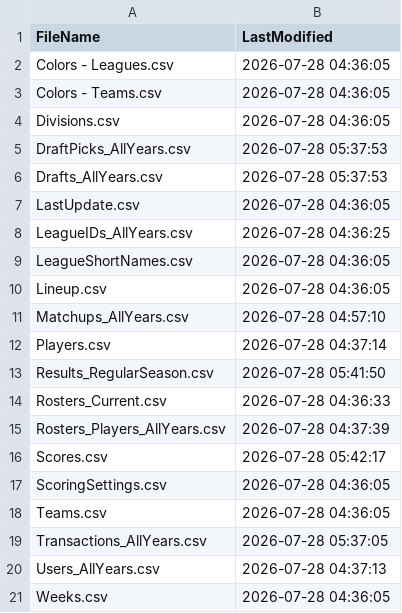
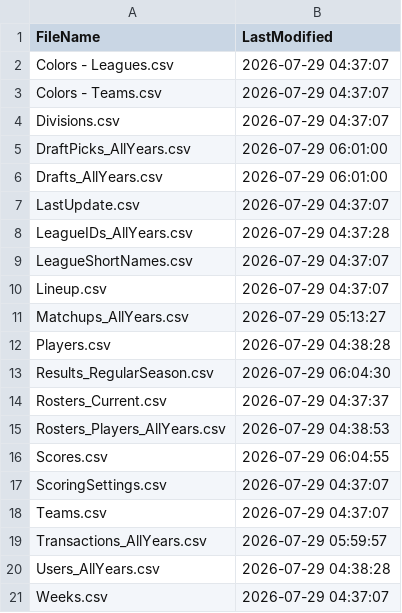
Before and after one commit to wrightc214-PBI/NCAA180-Sleeper, a CSV file: data/LastUpdate.csv, drawn as a sheet.

```diff
--- a/data/LastUpdate.csv
+++ b/data/LastUpdate.csv
@@ -1,21 +1,21 @@
 FileName,LastModified
-Colors - Leagues.csv,2026-07-28 04:36:05
-Colors - Teams.csv,2026-07-28 04:36:05
-Divisions.csv,2026-07-28 04:36:05
-DraftPicks_AllYears.csv,2026-07-28 05:37:53
-Drafts_AllYears.csv,2026-07-28 05:37:53
-LastUpdate.csv,2026-07-28 04:36:05
-LeagueIDs_AllYears.csv,2026-07-28 04:36:25
-LeagueShortNames.csv,2026-07-28 04:36:05
-Lineup.csv,2026-07-28 04:36:05
-Matchups_AllYears.csv,2026-07-28 04:57:10
-Players.csv,2026-07-28 04:37:14
-Results_RegularSeason.csv,2026-07-28 05:41:50
-Rosters_Current.csv,2026-07-28 04:36:33
-Rosters_Players_AllYears.csv,2026-07-28 04:37:39
-Scores.csv,2026-07-28 05:42:17
-ScoringSettings.csv,2026-07-28 04:36:05
-Teams.csv,2026-07-28 04:36:05
-Transactions_AllYears.csv,2026-07-28 05:37:05
-Users_AllYears.csv,2026-07-28 04:37:13
-Weeks.csv,2026-07-28 04:36:05
+Colors - Leagues.csv,2026-07-29 04:37:07
+Colors - Teams.csv,2026-07-29 04:37:07
+Divisions.csv,2026-07-29 04:37:07
+DraftPicks_AllYears.csv,2026-07-29 06:01:00
+Drafts_AllYears.csv,2026-07-29 06:01:00
+LastUpdate.csv,2026-07-29 04:37:07
+LeagueIDs_AllYears.csv,2026-07-29 04:37:28
+LeagueShortNames.csv,2026-07-29 04:37:07
+Lineup.csv,2026-07-29 04:37:07
+Matchups_AllYears.csv,2026-07-29 05:13:27
+Players.csv,2026-07-29 04:38:28
+Results_RegularSeason.csv,2026-07-29 06:04:30
+Rosters_Current.csv,2026-07-29 04:37:37
+Rosters_Players_AllYears.csv,2026-07-29 04:38:53
+Scores.csv,2026-07-29 06:04:55
+ScoringSettings.csv,2026-07-29 04:37:07
+Teams.csv,2026-07-29 04:37:07
+Transactions_AllYears.csv,2026-07-29 05:59:57
+Users_AllYears.csv,2026-07-29 04:38:28
+Weeks.csv,2026-07-29 04:37:07
```
